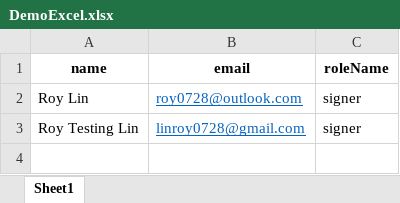
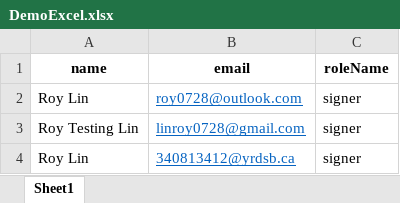
Before and after one commit to roylin2000/DocuSign-for-YRDSB, an Excel workbook: demo_documents/DemoExcel.xlsx, sheet Sheet1, drawn as a sheet; values as stored, in another font and other column widths than the file's, no borders; the diff names each change by its address in the sheet, - before the commit and + after, or states it on an @@ line.

```diff
--- a/demo_documents/DemoExcel.xlsx (sheet Sheet1)
+++ b/demo_documents/DemoExcel.xlsx (sheet Sheet1)
+row 4: Roy Lin | 340813412@yrdsb.ca | signer
```
Also changed, not shown: 6 other files.
